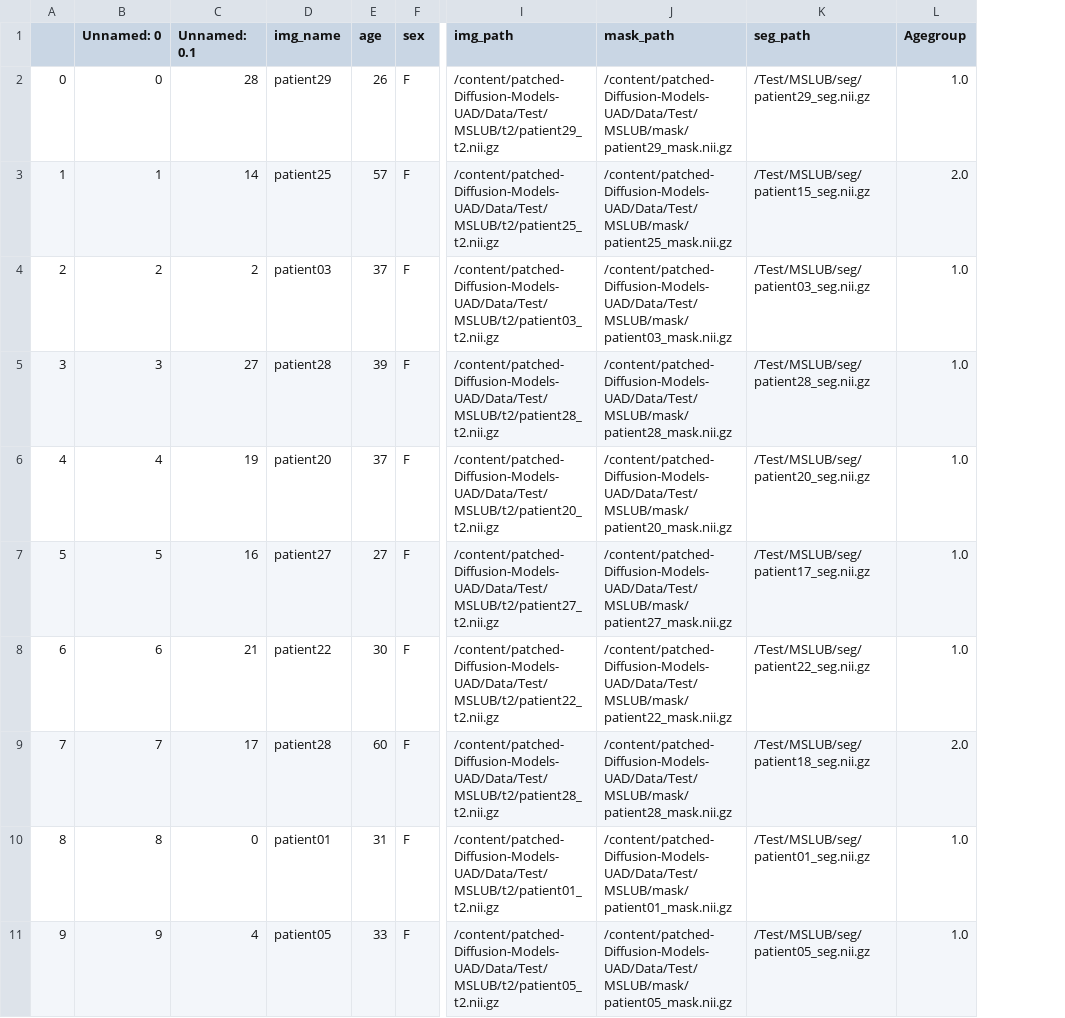
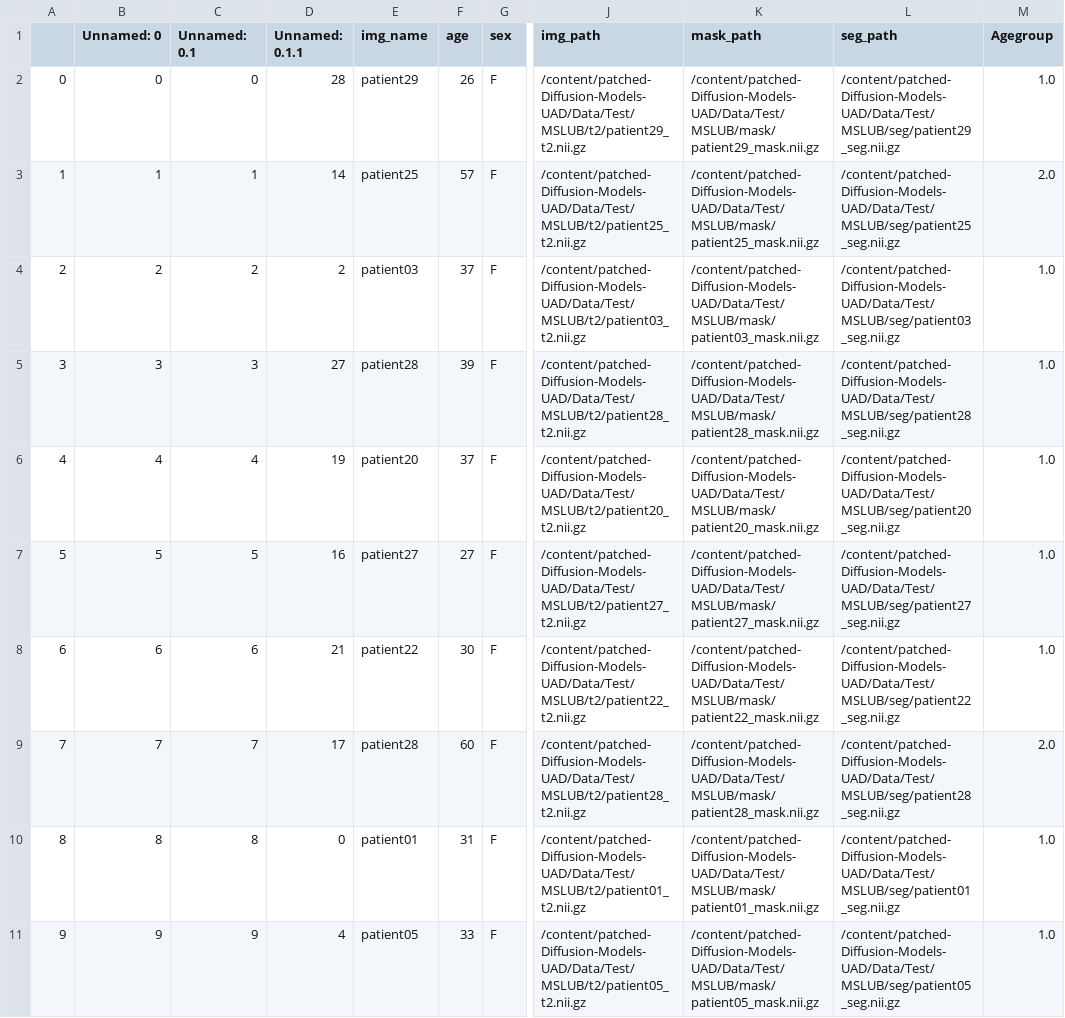
Before and after one commit to BurhanArat/patched-Diffusion-Models-UAD, a CSV file: Data/splits/MSLUB_val.csv, drawn as a sheet; only a part is shown, gaps mark what is left out; addresses are those after the commit; the diff names each change by its address in the sheet, - before the commit and + after, or states it on an @@ line.

```diff
--- a/Data/splits/MSLUB_val.csv
+++ b/Data/splits/MSLUB_val.csv
+column D (Unnamed: 0.1.1), rows 2-11: 28 | 14 | 2 | 27 | 19 | 16 | 21 | 17 | 0 | 4
-C2 (Unnamed: 0.1): 28
+C2 (Unnamed: 0.1): 0
-L2 (seg_path): /Test/MSLUB/seg/patient29_seg.nii.gz
+L2 (seg_path): /content/patched-Diffusion-Models-UAD/Data/Test/MSLUB/seg/patient29_seg.nii.gz
-C3 (Unnamed: 0.1): 14
+C3 (Unnamed: 0.1): 1
-L3 (seg_path): /Test/MSLUB/seg/patient15_seg.nii.gz
+L3 (seg_path): /content/patched-Diffusion-Models-UAD/Data/Test/MSLUB/seg/patient25_seg.nii.gz
-L4 (seg_path): /Test/MSLUB/seg/patient03_seg.nii.gz
+L4 (seg_path): /content/patched-Diffusion-Models-UAD/Data/Test/MSLUB/seg/patient03_seg.nii.gz
-C5 (Unnamed: 0.1): 27
+C5 (Unnamed: 0.1): 3
-L5 (seg_path): /Test/MSLUB/seg/patient28_seg.nii.gz
+L5 (seg_path): /content/patched-Diffusion-Models-UAD/Data/Test/MSLUB/seg/patient28_seg.nii.gz
-C6 (Unnamed: 0.1): 19
+C6 (Unnamed: 0.1): 4
-L6 (seg_path): /Test/MSLUB/seg/patient20_seg.nii.gz
+L6 (seg_path): /content/patched-Diffusion-Models-UAD/Data/Test/MSLUB/seg/patient20_seg.nii.gz
-C7 (Unnamed: 0.1): 16
+C7 (Unnamed: 0.1): 5
-L7 (seg_path): /Test/MSLUB/seg/patient17_seg.nii.gz
+L7 (seg_path): /content/patched-Diffusion-Models-UAD/Data/Test/MSLUB/seg/patient27_seg.nii.gz
-C8 (Unnamed: 0.1): 21
+C8 (Unnamed: 0.1): 6
-L8 (seg_path): /Test/MSLUB/seg/patient22_seg.nii.gz
+L8 (seg_path): /content/patched-Diffusion-Models-UAD/Data/Test/MSLUB/seg/patient22_seg.nii.gz
-C9 (Unnamed: 0.1): 17
+C9 (Unnamed: 0.1): 7
-L9 (seg_path): /Test/MSLUB/seg/patient18_seg.nii.gz
+L9 (seg_path): /content/patched-Diffusion-Models-UAD/Data/Test/MSLUB/seg/patient28_seg.nii.gz
-C10 (Unnamed: 0.1): 0
+C10 (Unnamed: 0.1): 8
-L10 (seg_path): /Test/MSLUB/seg/patient01_seg.nii.gz
+L10 (seg_path): /content/patched-Diffusion-Models-UAD/Data/Test/MSLUB/seg/patient01_seg.nii.gz
-C11 (Unnamed: 0.1): 4
+C11 (Unnamed: 0.1): 9
-L11 (seg_path): /Test/MSLUB/seg/patient05_seg.nii.gz
+L11 (seg_path): /content/patched-Diffusion-Models-UAD/Data/Test/MSLUB/seg/patient05_seg.nii.gz
```
Also changed, not shown: Data/splits/MSLUB_test.csv.
